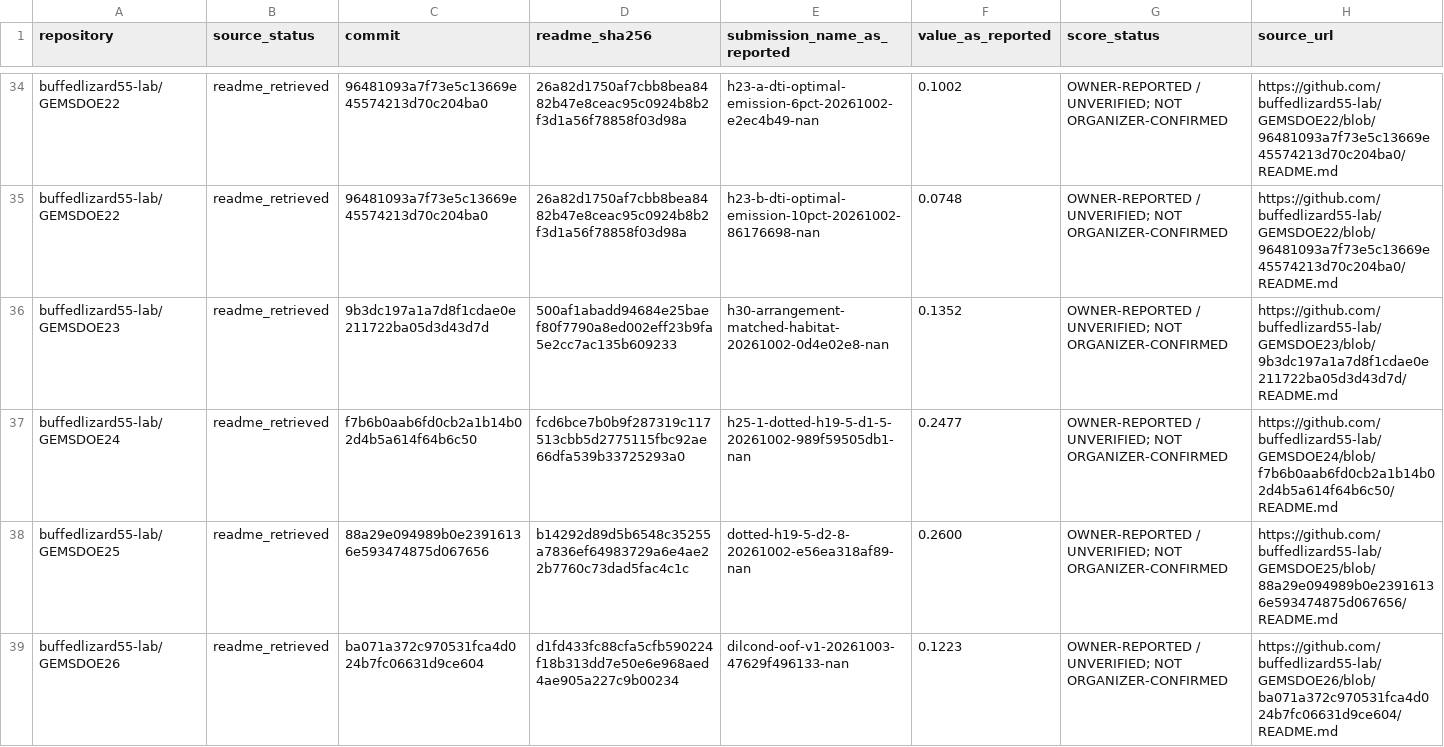
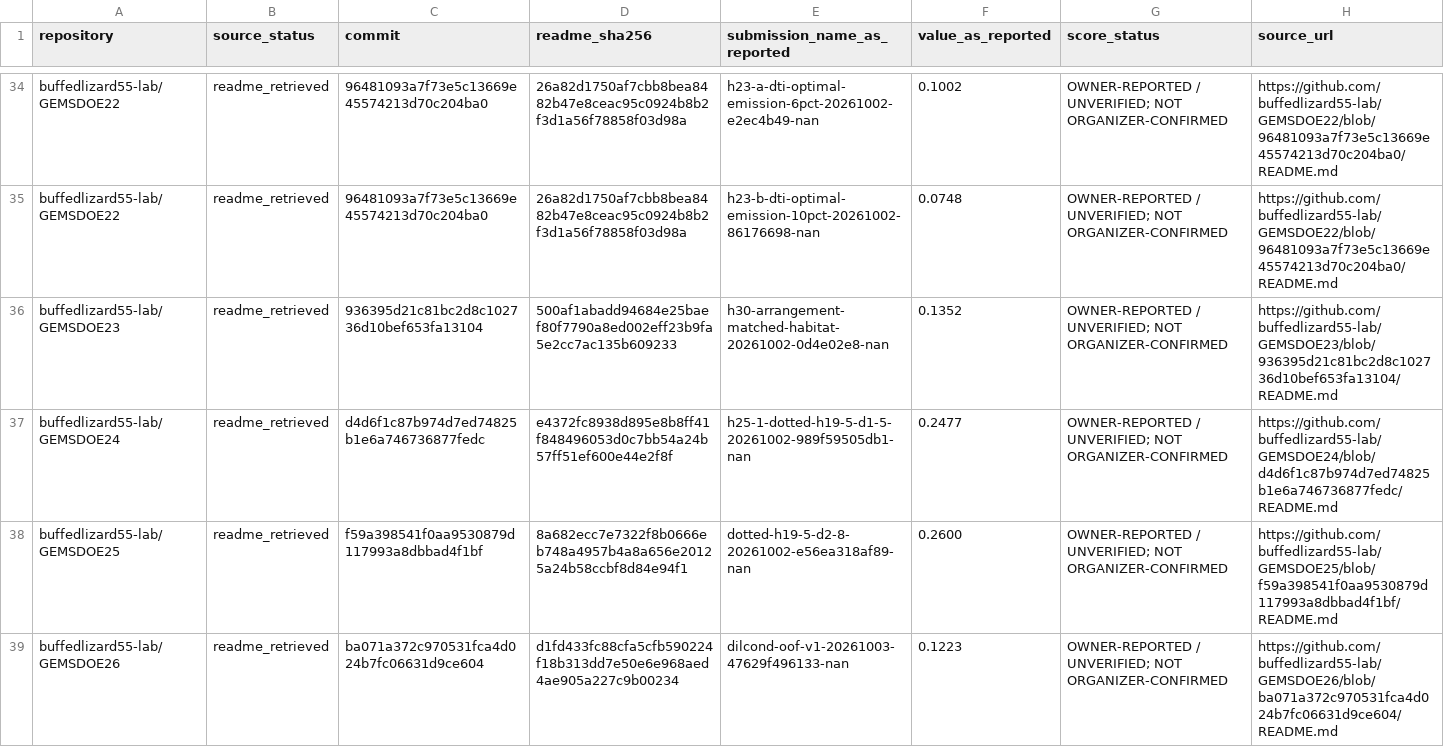
Before and after one commit to buffedlizard55-lab/GEMSDOE24, a CSV file: docs/data/all_owner_sites_20261026.csv, drawn as a sheet; only a part is shown, gaps mark what is left out; the diff covers the shown part only.

Commit message:
Add current source snapshot and safe submission guide
Co-authored-by: arena-agent <297053741+arena-agent@users.noreply.github.com>

```diff
--- a/docs/data/all_owner_sites_20261026.csv
+++ b/docs/data/all_owner_sites_20261026.csv
@@ -35,5 +35,5 @@ buffedlizard55-lab/GEMSDOE22,readme_retrieved,96481093a7f73e5c13669e45574213d70c
 buffedlizard55-lab/GEMSDOE22,readme_retrieved,96481093a7f73e5c13669e45574213d70c204ba0,26a82d1750af7cbb8bea8482b47e8ceac95c0924b8b2f3d1a56f78858f03d98a,h23-b-dti-optimal-emission-10pct-20261002-86176698-nan,0.0748,OWNER-REPORTED / UNVERIFIED; NOT ORGANIZER-CONFIRMED,https://github.com/buffedlizard55-lab/GEMSDOE22/blob/96481093a7f73e5c13669e45574213d70c204ba0/README.md
-buffedlizard55-lab/GEMSDOE23,readme_retrieved,9b3dc197a1a7d8f1cdae0e211722ba05d3d43d7d,500af1abadd94684e25baef80f7790a8ed002eff23b9fa5e2cc7ac135b609233,h30-arrangement-matched-habitat-20261002-0d4e02e8-nan,0.1352,OWNER-REPORTED / UNVERIFIED; NOT ORGANIZER-CONFIRMED,https://github.com/buffedlizard55-lab/GEMSDOE23/blob/9b3dc197a1a7d8f1cdae0e211722ba05d3d43d7d/README.md
-buffedlizard55-lab/GEMSDOE24,readme_retrieved,f7b6b0aab6fd0cb2a1b14b02d4b5a614f64b6c50,fcd6bce7b0b9f287319c117513cbb5d2775115fbc92ae66dfa539b33725293a0,h25-1-dotted-h19-5-d1-5-20261002-989f59505db1-nan,0.2477,OWNER-REPORTED / UNVERIFIED; NOT ORGANIZER-CONFIRMED,https://github.com/buffedlizard55-lab/GEMSDOE24/blob/f7b6b0aab6fd0cb2a1b14b02d4b5a614f64b6c50/README.md
-buffedlizard55-lab/GEMSDOE25,readme_retrieved,88a29e094989b0e23916136e593474875d067656,b14292d89d5b6548c35255a7836ef64983729a6e4ae22b7760c73dad5fac4c1c,dotted-h19-5-d2-8-20261002-e56ea318af89-nan,0.2600,OWNER-REPORTED / UNVERIFIED; NOT ORGANIZER-CONFIRMED,https://github.com/buffedlizard55-lab/GEMSDOE25/blob/88a29e094989b0e23916136e593474875d067656/README.md
+buffedlizard55-lab/GEMSDOE23,readme_retrieved,936395d21c81bc2d8c102736d10bef653fa13104,500af1abadd94684e25baef80f7790a8ed002eff23b9fa5e2cc7ac135b609233,h30-arrangement-matched-habitat-20261002-0d4e02e8-nan,0.1352,OWNER-REPORTED / UNVERIFIED; NOT ORGANIZER-CONFIRMED,https://github.com/buffedlizard55-lab/GEMSDOE23/blob/936395d21c81bc2d8c102736d10bef653fa13104/README.md
+buffedlizard55-lab/GEMSDOE24,readme_retrieved,d4d6f1c87b974d7ed74825b1e6a746736877fedc,e4372fc8938d895e8b8ff41f848496053d0c7bb54a24b57ff51ef600e44e2f8f,h25-1-dotted-h19-5-d1-5-20261002-989f59505db1-nan,0.2477,OWNER-REPORTED / UNVERIFIED; NOT ORGANIZER-CONFIRMED,https://github.com/buffedlizard55-lab/GEMSDOE24/blob/d4d6f1c87b974d7ed74825b1e6a746736877fedc/README.md
+buffedlizard55-lab/GEMSDOE25,readme_retrieved,f59a398541f0aa9530879d117993a8dbbad4f1bf,8a682ecc7e7322f8b0666eb748a4957b4a8a656e20125a24b58ccbf8d84e94f1,dotted-h19-5-d2-8-20261002-e56ea318af89-nan,0.2600,OWNER-REPORTED / UNVERIFIED; NOT ORGANIZER-CONFIRMED,https://github.com/buffedlizard55-lab/GEMSDOE25/blob/f59a398541f0aa9530879d117993a8dbbad4f1bf/README.md
 buffedlizard55-lab/GEMSDOE26,readme_retrieved,ba071a372c970531fca4d024b7fc06631d9ce604,d1fd433fc88cfa5cfb590224f18b313dd7e50e6e968aed4ae905a227c9b00234,dilcond-oof-v1-20261003-47629f496133-nan,0.1223,OWNER-REPORTED / UNVERIFIED; NOT ORGANIZER-CONFIRMED,https://github.com/buffedlizard55-lab/GEMSDOE26/blob/ba071a372c970531fca4d024b7fc06631d9ce604/README.md
```
Also changed, not shown: 67 edited cells elsewhere in this file, 8 other files.
